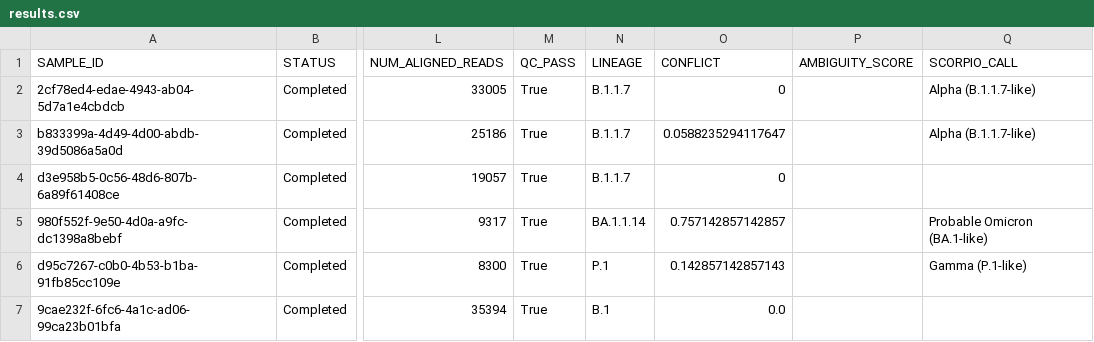
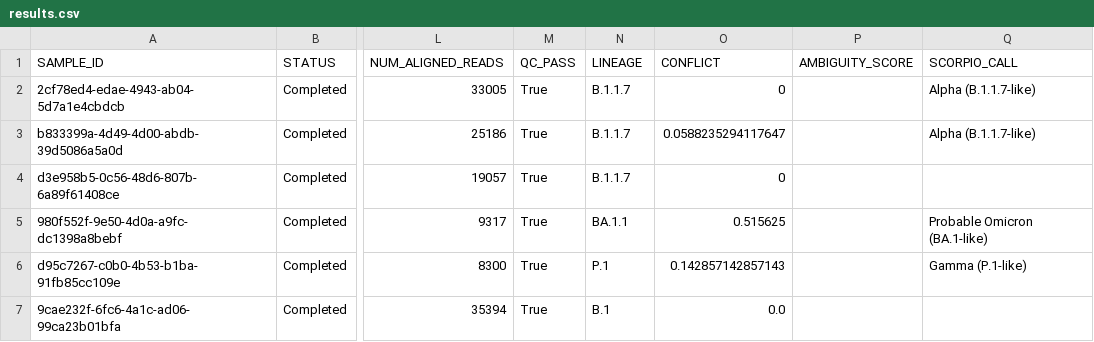
Before and after one commit to Congenica/psga-pipeline-sars-cov-2, a CSV file: jenkins/files/sars_cov_2/expected_results/pipeline_ci_ont/results.csv, drawn as a sheet; only a part is shown, gaps mark what is left out; the diff names each change by its address in the sheet, - before the commit and + after, or states it on an @@ line.

Commit message:
PSG-1028: update pangolin data

```diff
--- a/jenkins/files/sars_cov_2/expected_results/pipeline_ci_ont/results.csv
+++ b/jenkins/files/sars_cov_2/expected_results/pipeline_ci_ont/results.csv
-N5 (LINEAGE): BA.1.1.14
+N5 (LINEAGE): BA.1.1
-O5 (CONFLICT): 0.757142857142857
+O5 (CONFLICT): 0.515625
```
Also changed, not shown: 1 other file.
